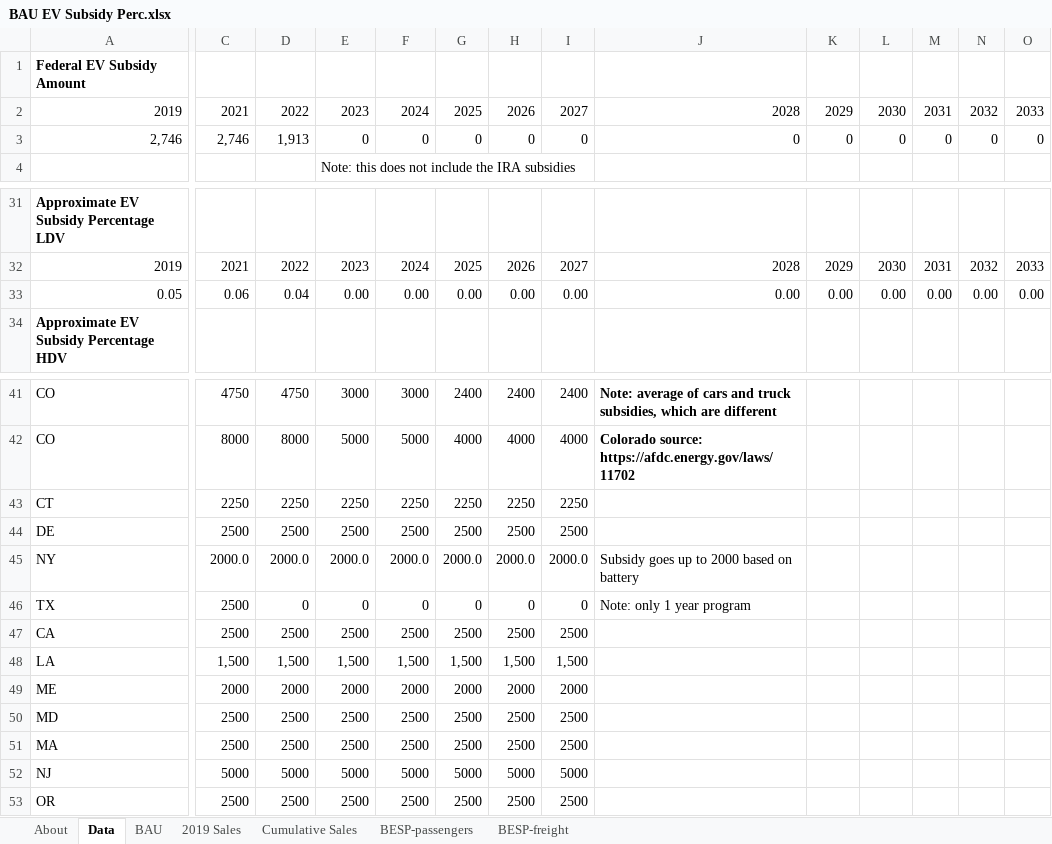
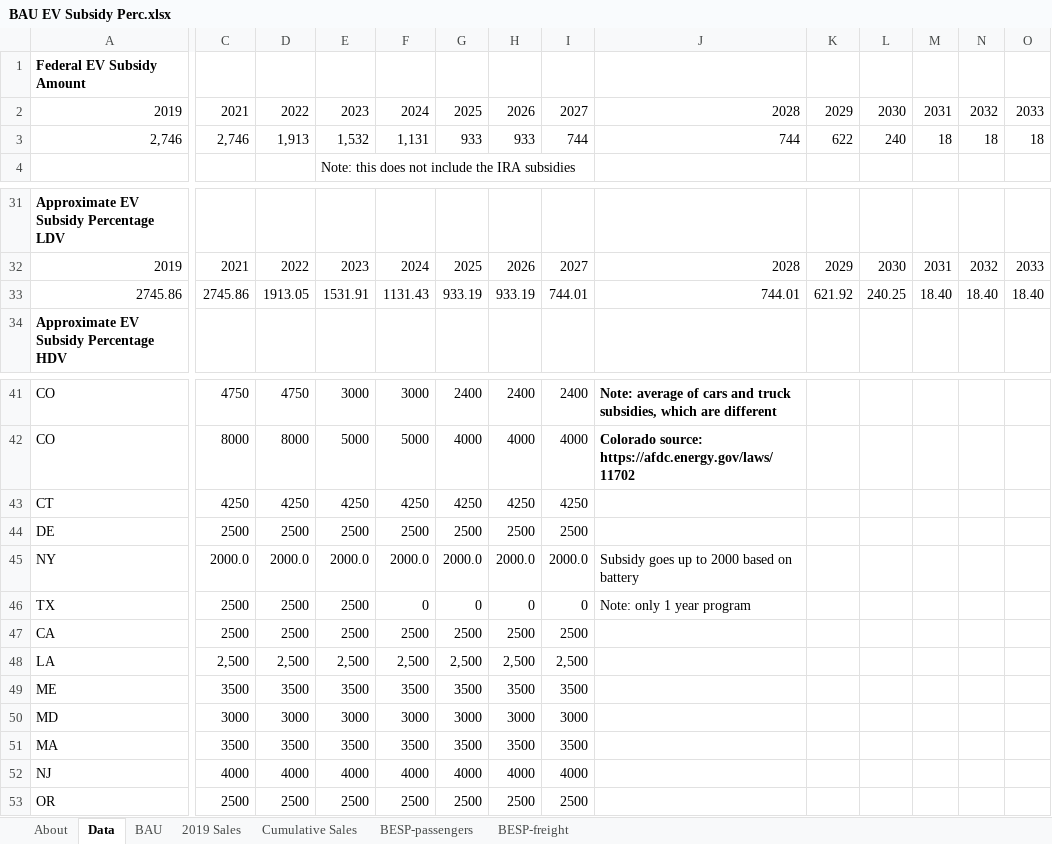
Before and after one commit to EnergyInnovation/eps-georgia, an Excel workbook: InputData/trans/BESP/BAU EV Subsidy Perc.xlsx, sheet Data, drawn as a sheet; only a part is shown, gaps mark what is left out; values as stored, in another font and other column widths than the file's, no borders; removed rows and columns are numbered as before the commit, all else as after; rows hold the shown columns only; the diff covers the shown part only; the diff names each change by its address in the sheet, - before the commit and + after, or states it on an @@ line.

```diff
--- a/InputData/trans/BESP/BAU EV Subsidy Perc.xlsx (sheet Data)
+++ b/InputData/trans/BESP/BAU EV Subsidy Perc.xlsx (sheet Data)
-E3: 0
+E3: 1,532
-F3: 0
+F3: 1,131
-G3: 0
+G3: 933
-H3: 0
+H3: 933
-I3: 0
+I3: 744
-J3: 0
+J3: 744
-K3: 0
+K3: 622
-L3: 0
+L3: 240
-M3: 0
+M3: 18
-N3: 0
+N3: 18
-O3: 0
+O3: 18
-row 33: 0.05 | 0.06 | 0.04 | 0.00 | 0.00 | 0.00 | 0.00 | 0.00 | 0.00 | 0.00 | 0.00 | 0.00 | 0.00 | 0.00
+row 33: 2745.86 | 2745.86 | 1913.05 | 1531.91 | 1131.43 | 933.19 | 933.19 | 744.01 | 744.01 | 621.92 | 240.25 | 18.40 | 18.40 | 18.40
-C43: 2250
+C43: 4250
-D43: 2250
+D43: 4250
-E43: 2250
+E43: 4250
-F43: 2250
+F43: 4250
-G43: 2250
+G43: 4250
-H43: 2250
+H43: 4250
-I43: 2250
+I43: 4250
-D46: 0
+D46: 2500
-E46: 0
+E46: 2500
-row 48: LA | 1,500 | 1,500 | 1,500 | 1,500 | 1,500 | 1,500 | 1,500
-row 49: ME | 2000 | 2000 | 2000 | 2000 | 2000 | 2000 | 2000
-row 50: MD | 2500 | 2500 | 2500 | 2500 | 2500 | 2500 | 2500
-row 51: MA | 2500 | 2500 | 2500 | 2500 | 2500 | 2500 | 2500
-row 52: NJ | 5000 | 5000 | 5000 | 5000 | 5000 | 5000 | 5000
+row 48: LA | 2,500 | 2,500 | 2,500 | 2,500 | 2,500 | 2,500 | 2,500
+row 49: ME | 3500 | 3500 | 3500 | 3500 | 3500 | 3500 | 3500
+row 50: MD | 3000 | 3000 | 3000 | 3000 | 3000 | 3000 | 3000
+row 51: MA | 3500 | 3500 | 3500 | 3500 | 3500 | 3500 | 3500
+row 52: NJ | 4000 | 4000 | 4000 | 4000 | 4000 | 4000 | 4000
```
Also changed, not shown: 5 edited cells elsewhere in this sheet, sheet BESP-passengers, sheet About, formulas that keep their value, InputData/trans/TTLE/Transportation Technology Logit Exponents.xlsx, 52 other files.
